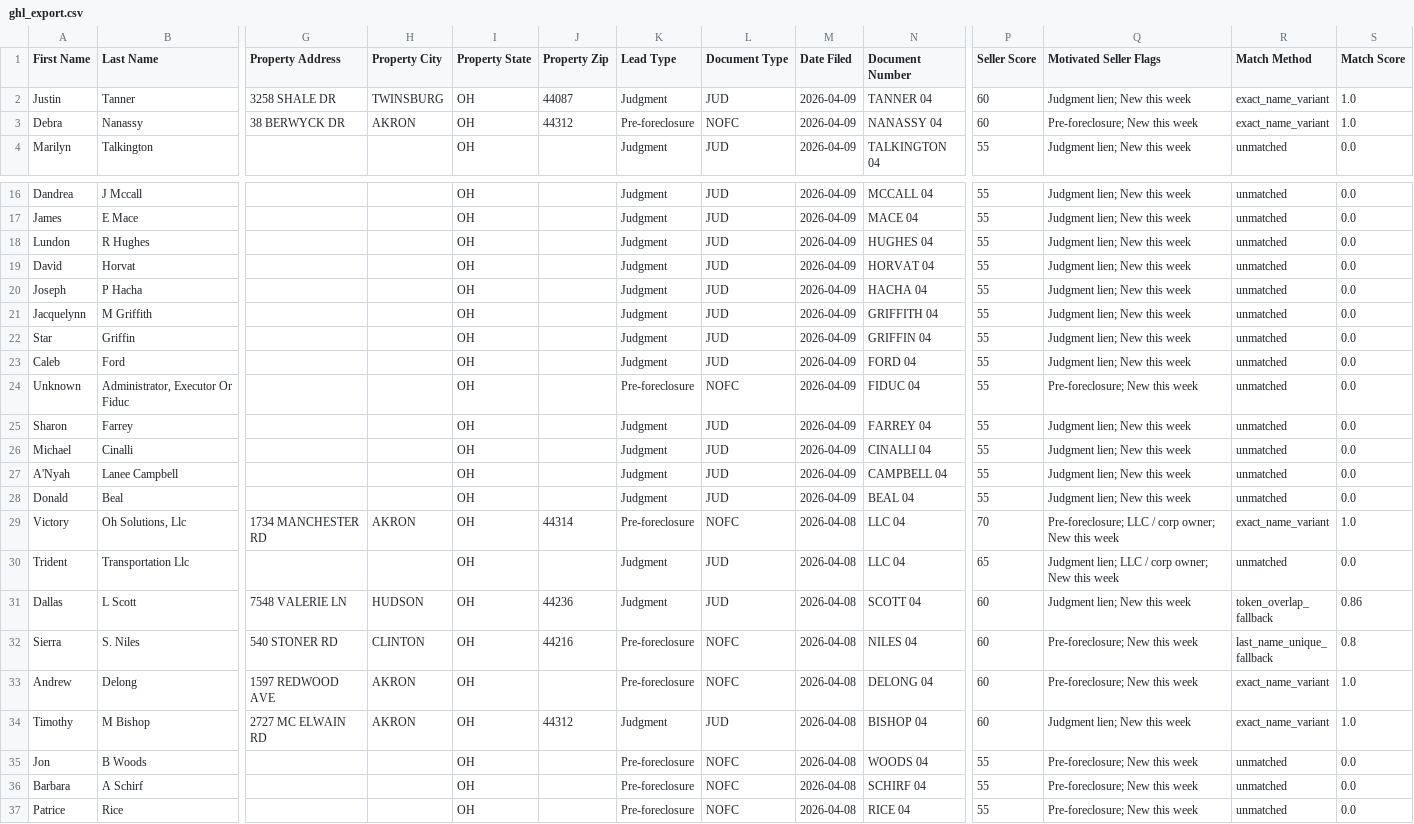
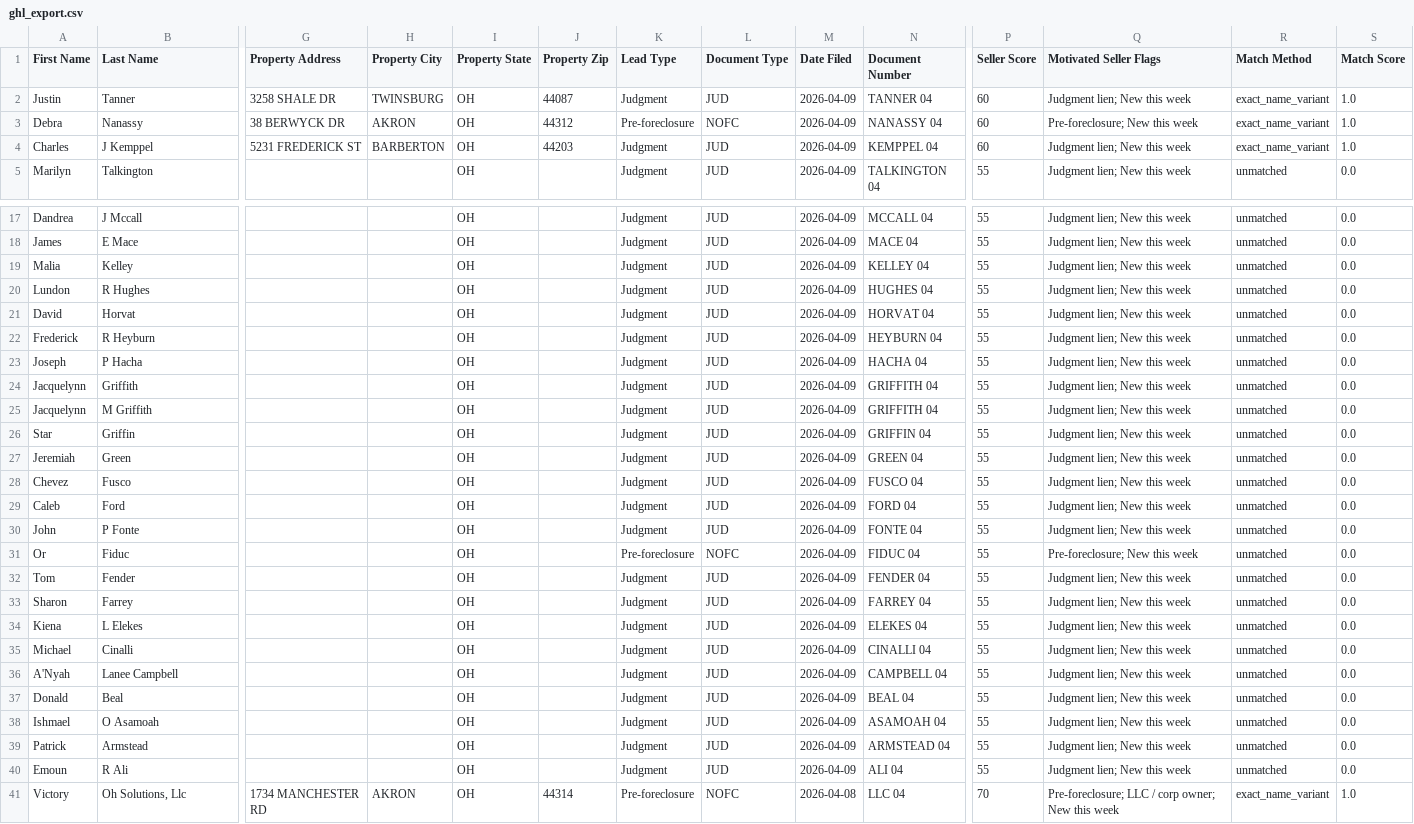
Before and after one commit to 208-ndo/akron-summit-scraper, a CSV file: data/ghl_export.csv, drawn as a sheet; only a part is shown, gaps mark what is left out; the shorter side is filled out with more unchanged rows; addresses are those after the commit; rows hold the shown columns only; the diff covers the shown part only; the diff names each change by its address in the sheet, - before the commit and + after, or states it on an @@ line.

```diff
--- a/data/ghl_export.csv
+++ b/data/ghl_export.csv
+row 4: Charles | J Kemppel | 5231 FREDERICK ST | BARBERTON | OH | 44203 | Judgment | JUD | 2026-04-09 | KEMPPEL 04 | 60 | Judgment lien; New this week | exact_name_variant | 1.0
+row 19: Malia | Kelley |  |  | OH |  | Judgment | JUD | 2026-04-09 | KELLEY 04 | 55 | Judgment lien; New this week | unmatched | 0.0
+row 22: Frederick | R Heyburn |  |  | OH |  | Judgment | JUD | 2026-04-09 | HEYBURN 04 | 55 | Judgment lien; New this week | unmatched | 0.0
+row 24: Jacquelynn | Griffith |  |  | OH |  | Judgment | JUD | 2026-04-09 | GRIFFITH 04 | 55 | Judgment lien; New this week | unmatched | 0.0
+row 27: Jeremiah | Green |  |  | OH |  | Judgment | JUD | 2026-04-09 | GREEN 04 | 55 | Judgment lien; New this week | unmatched | 0.0
+row 28: Chevez | Fusco |  |  | OH |  | Judgment | JUD | 2026-04-09 | FUSCO 04 | 55 | Judgment lien; New this week | unmatched | 0.0
+row 30: John | P Fonte |  |  | OH |  | Judgment | JUD | 2026-04-09 | FONTE 04 | 55 | Judgment lien; New this week | unmatched | 0.0
-A31 (First Name): Unknown
+A31 (First Name): Or
-B31 (Last Name): Administrator, Executor Or Fiduc
+B31 (Last Name): Fiduc
+row 32: Tom | Fender |  |  | OH |  | Judgment | JUD | 2026-04-09 | FENDER 04 | 55 | Judgment lien; New this week | unmatched | 0.0
+row 34: Kiena | L Elekes |  |  | OH |  | Judgment | JUD | 2026-04-09 | ELEKES 04 | 55 | Judgment lien; New this week | unmatched | 0.0
+row 38: Ishmael | O Asamoah |  |  | OH |  | Judgment | JUD | 2026-04-09 | ASAMOAH 04 | 55 | Judgment lien; New this week | unmatched | 0.0
+row 39: Patrick | Armstead |  |  | OH |  | Judgment | JUD | 2026-04-09 | ARMSTEAD 04 | 55 | Judgment lien; New this week | unmatched | 0.0
+row 40: Emoun | R Ali |  |  | OH |  | Judgment | JUD | 2026-04-09 | ALI 04 | 55 | Judgment lien; New this week | unmatched | 0.0
```
Also changed, not shown: 1 edited cell elsewhere in this file, data/records.enriched.csv, 17 other files.
